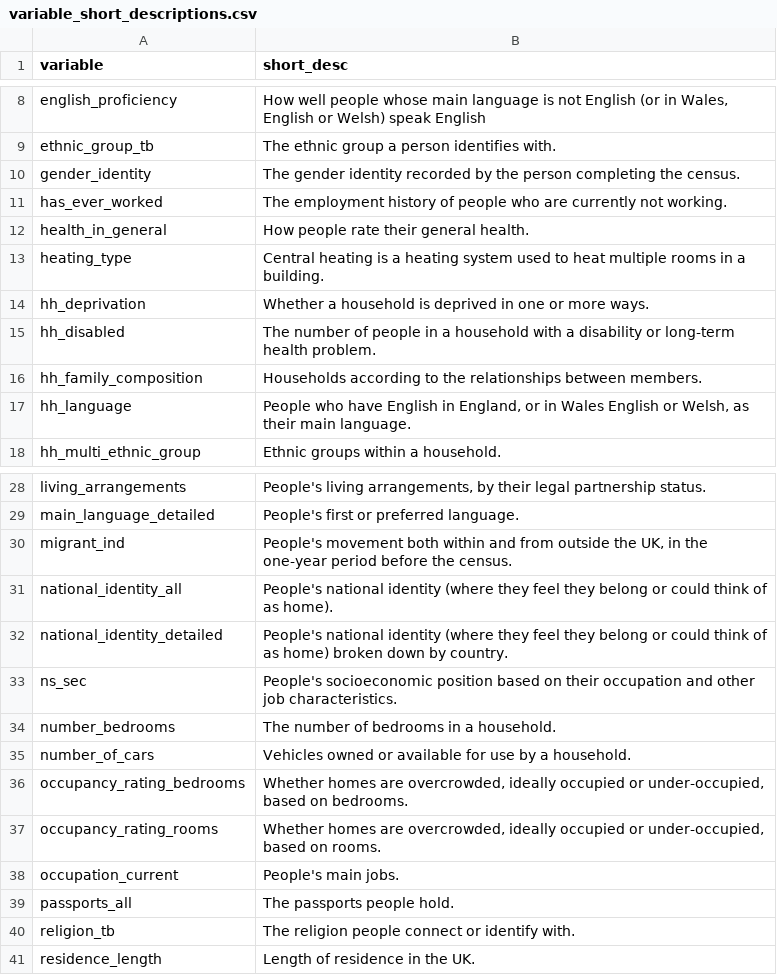
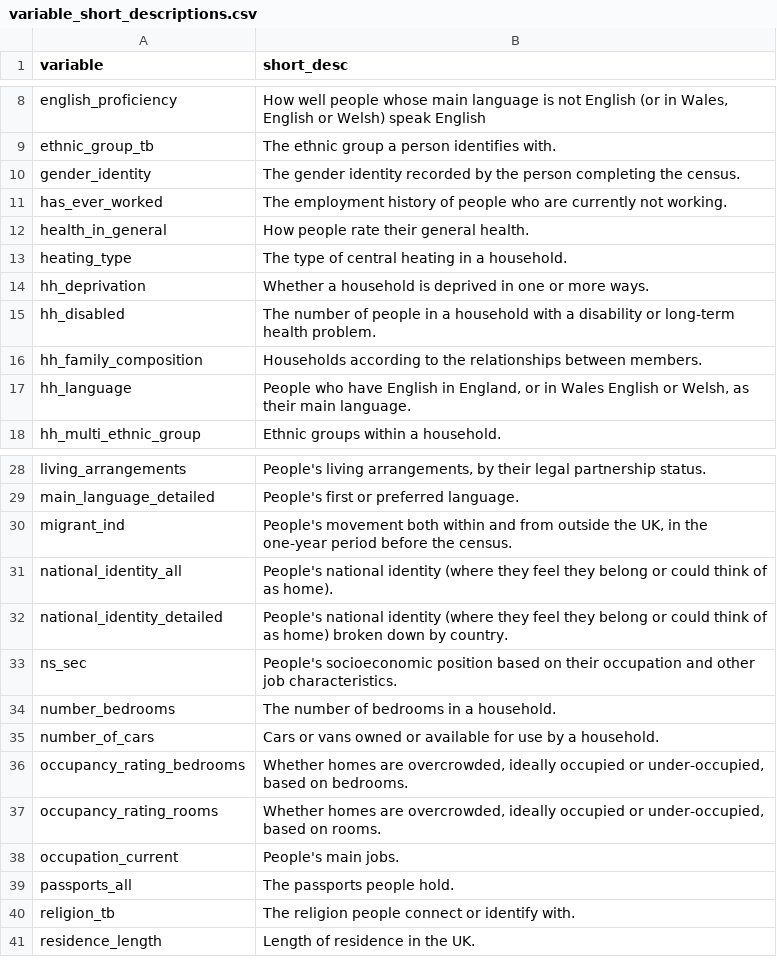
Before and after one commit to ONSdigital/dp-census-atlas, a CSV file: scripts/content/input_metadata_files/variable_short_descriptions.csv, drawn as a sheet; only a part is shown, gaps mark what is left out.

```diff
--- a/scripts/content/input_metadata_files/variable_short_descriptions.csv
+++ b/scripts/content/input_metadata_files/variable_short_descriptions.csv
@@ -12,3 +12,3 @@ has_ever_worked,The employment history of people who are currently not working.
 health_in_general,How people rate their general health.
-heating_type,Central heating is a heating system used to heat multiple rooms in a building.
+heating_type,The type of central heating in a household.
 hh_deprivation,Whether a household is deprived in one or more ways.
@@ -34,3 +34,3 @@ ns_sec,People's socioeconomic position based on their occupation and other job c
 number_bedrooms,The number of bedrooms in a household.
-number_of_cars,Vehicles owned or available for use by a household.
+number_of_cars,Cars or vans owned or available for use by a household.
 occupancy_rating_bedrooms,"Whether homes are overcrowded, ideally occupied or under-occupied, based on bedrooms."
```
Also changed, not shown: scripts/content/input_metadata_files/category_legend_strings.csv, 13 other files.
